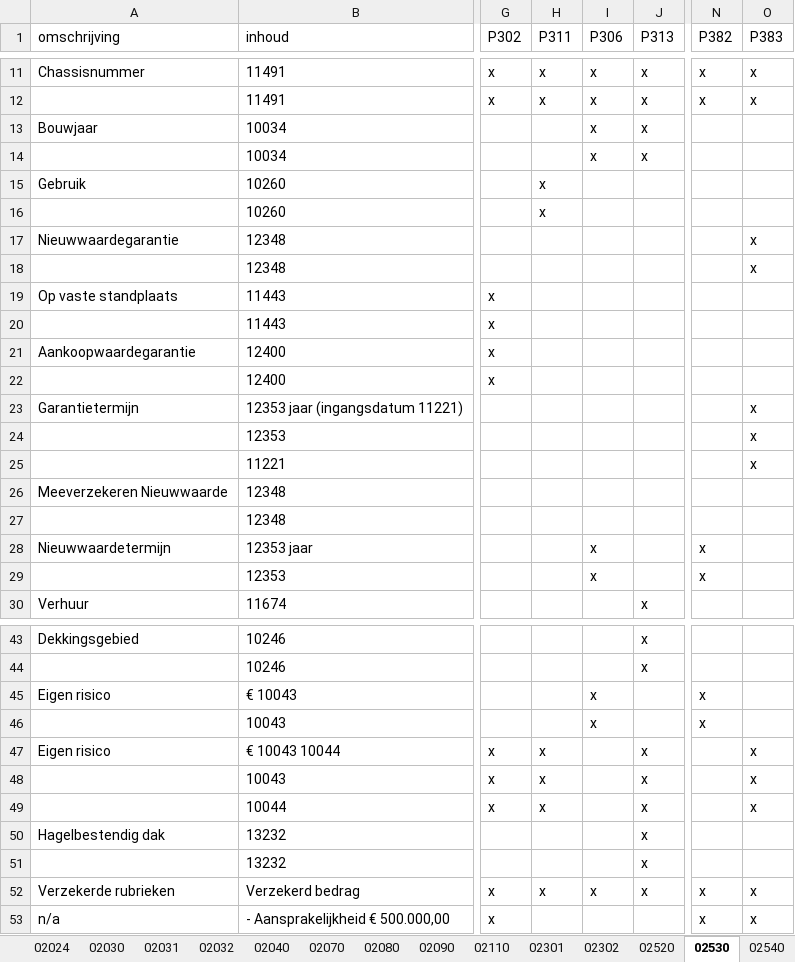
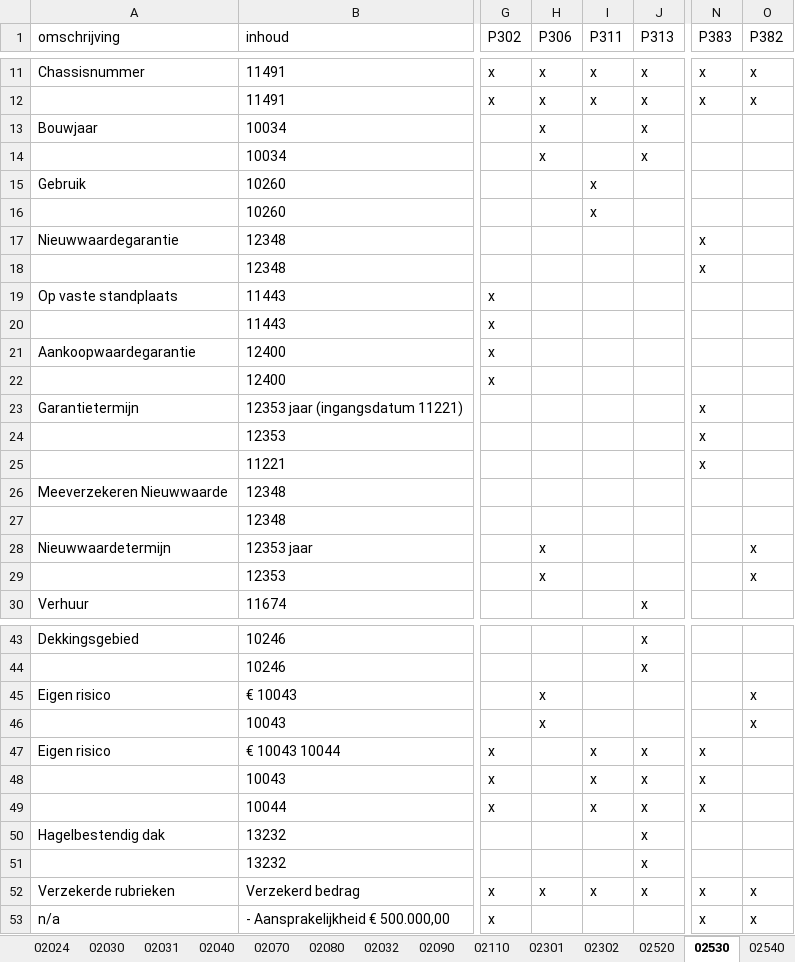
Before and after one commit to JelteDirks/bodyblock-conversion, an Excel workbook: formulieren/02000.xlsx, sheet 02530, drawn as a sheet; only a part is shown, gaps mark what is left out; values as stored, in another font and other column widths than the file's, no borders; the diff covers the shown part only; the diff names each change by its address in the sheet, - before the commit and + after, or states it on an @@ line.

```diff
--- a/formulieren/02000.xlsx (sheet 02530)
+++ b/formulieren/02000.xlsx (sheet 02530)
@@ sheet tab order changed: 02024 | 02030 | 02031 | 02040 | 02070 | 02080 | 02032 | 02090 | 02110 | 02301 | 02302 | 02520 | 02530 | 02540 @@
-H1: P311
+H1: P306
-I1: P306
+I1: P311
-N1: P382
+N1: P383
-O1: P383
+O1: P382
-H13:H14 (P306): (empty)
+H13:H14 (P306): x
-I13:I14 (P311): x
+I13:I14 (P311): (empty)
-H15:H16 (P306): x
+H15:H16 (P306): (empty)
-I15:I16 (P311): (empty)
+I15:I16 (P311): x
-N17:N18 (P383): (empty)
+N17:N18 (P383): x
-O17:O18 (P382): x
+O17:O18 (P382): (empty)
-N23:N25 (P383): (empty)
+N23:N25 (P383): x
-O23:O25 (P382): x
+O23:O25 (P382): (empty)
-H28:H29 (P306): (empty)
+H28:H29 (P306): x
-I28:I29 (P311): x
+I28:I29 (P311): (empty)
-N28:N29 (P383): x
+N28:N29 (P383): (empty)
-O28:O29 (P382): (empty)
+O28:O29 (P382): x
-H45:H46 (P306): (empty)
+H45:H46 (P306): x
-I45:I46 (P311): x
+I45:I46 (P311): (empty)
-N45:N46 (P383): x
+N45:N46 (P383): (empty)
-O45:O46 (P382): (empty)
+O45:O46 (P382): x
-H47:H49 (P306): x
+H47:H49 (P306): (empty)
-I47:I49 (P311): (empty)
+I47:I49 (P311): x
-N47:N49 (P383): (empty)
+N47:N49 (P383): x
-O47:O49 (P382): x
+O47:O49 (P382): (empty)
```
Also changed, not shown: 4 edited cells elsewhere in this sheet, sheet 02020, sheet 02030, sheet 02540, sheet 02110, sheet 02000, sheet 02090, 3 more sheets, formulieren/01000.xlsx, formulieren/03000.xlsx, 7 other files.
